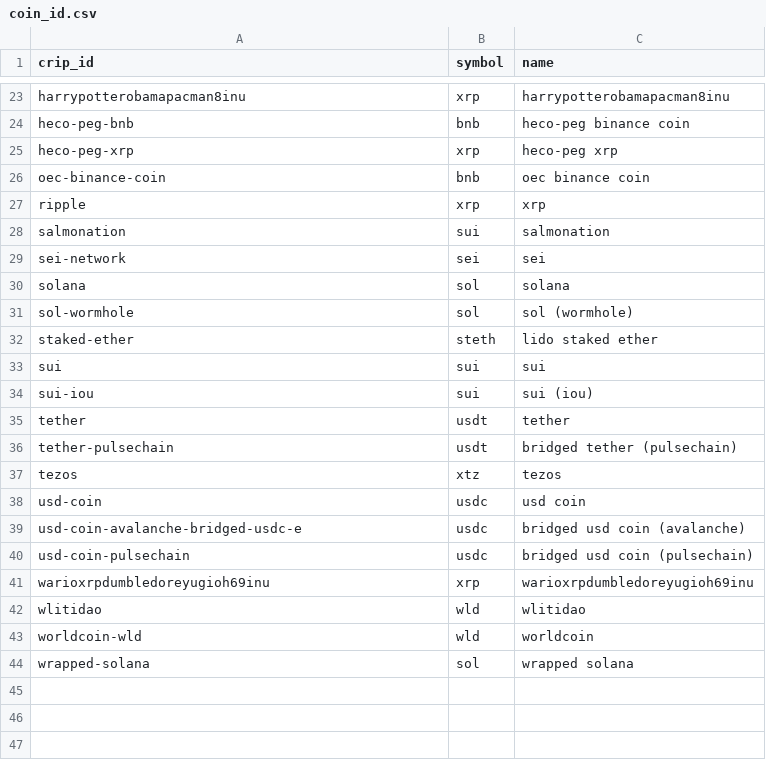
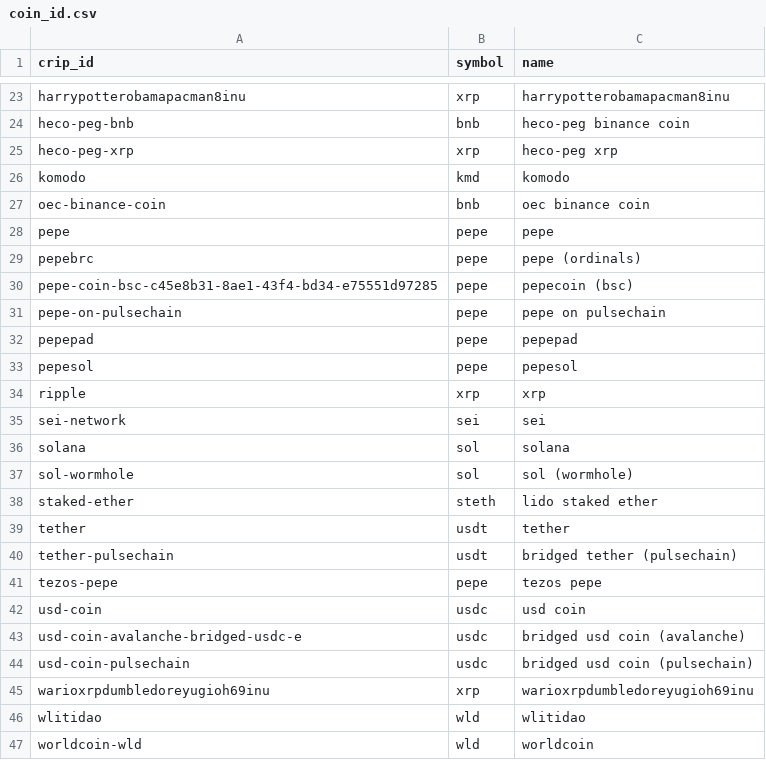
Before and after one commit to Lucaramallo/Cripto_analisis_lucaramallo, a CSV file: Csvs_cleanned/coin_id.csv, drawn as a sheet; only a part is shown, gaps mark what is left out; the shorter side is filled out with more unchanged rows.

```diff
--- a/Csvs_cleanned/coin_id.csv
+++ b/Csvs_cleanned/coin_id.csv
@@ -25,5 +25,11 @@ heco-peg-bnb,bnb,heco-peg binance coin
 heco-peg-xrp,xrp,heco-peg xrp
+komodo,kmd,komodo
 oec-binance-coin,bnb,oec binance coin
+pepe,pepe,pepe
+pepebrc,pepe,pepe (ordinals)
+pepe-coin-bsc-c45e8b31-8ae1-43f4-bd34-e75551d97285,pepe,pepecoin (bsc)
+pepe-on-pulsechain,pepe,pepe on pulsechain
+pepepad,pepe,pepepad
+pepesol,pepe,pepesol
 ripple,xrp,xrp
-salmonation,sui,salmonation
 sei-network,sei,sei
@@ -32,7 +38,5 @@ sol-wormhole,sol,sol (wormhole)
 staked-ether,steth,lido staked ether
-sui,sui,sui
-sui-iou,sui,sui (iou)
 tether,usdt,tether
 tether-pulsechain,usdt,bridged tether (pulsechain)
-tezos,xtz,tezos
+tezos-pepe,pepe,tezos pepe
 usd-coin,usdc,usd coin
```
Also changed, not shown: Csvs_cleanned/coins_global_trends.csv, Csvs_cleanned/ranking_coingecko.csv, 13 other files.
